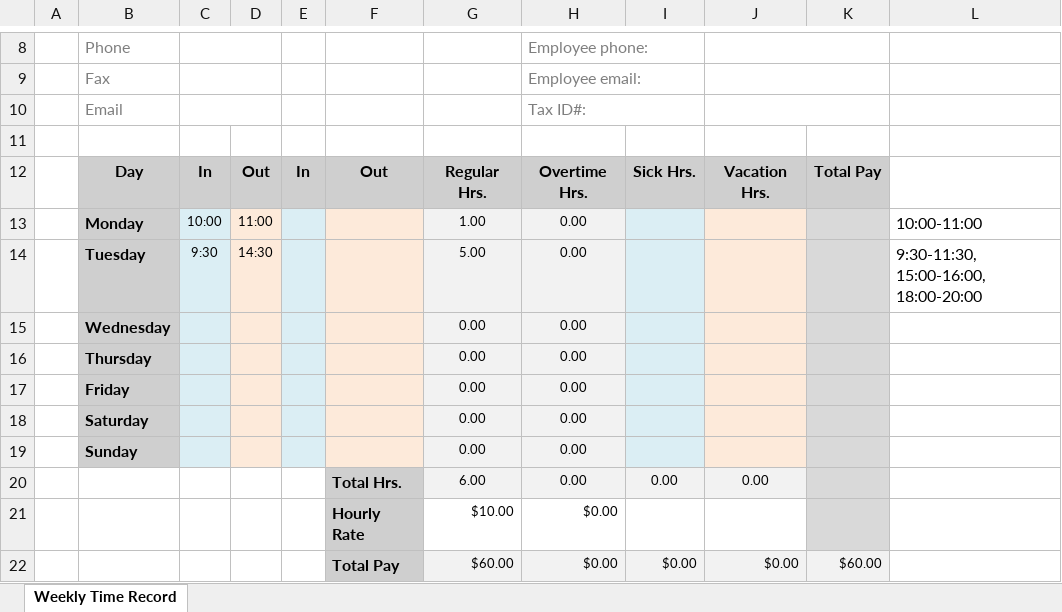
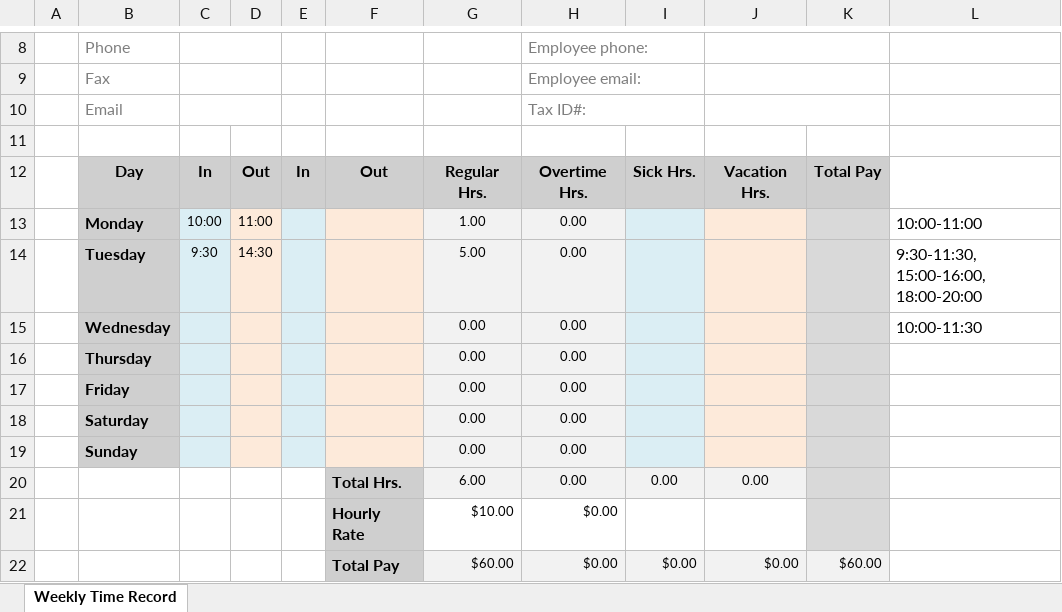
Before and after one commit to MonoidalAttackTrees/ILL-Impl, an Excel workbook: time-labor/week-of-26september2016.xlsx, sheet Weekly Time Record, drawn as a sheet; only a part is shown, gaps mark what is left out; values as stored, in another font and other column widths than the file's, no borders; the diff names each change by its address in the sheet, - before the commit and + after, or states it on an @@ line.

```diff
--- a/time-labor/week-of-26september2016.xlsx (sheet Weekly Time Record)
+++ b/time-labor/week-of-26september2016.xlsx (sheet Weekly Time Record)
-L15: (empty)
+L15: 10:00-11:30
```
Also changed, not shown: 2 other files.
